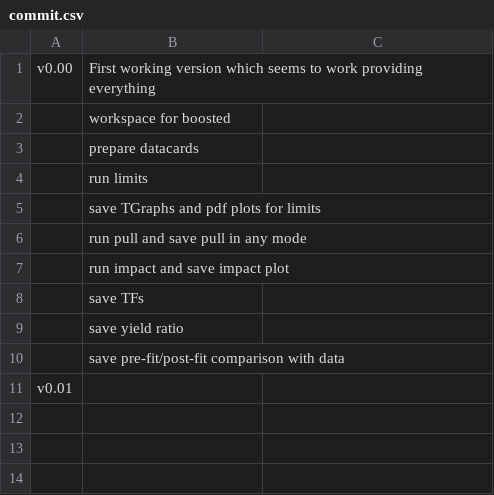
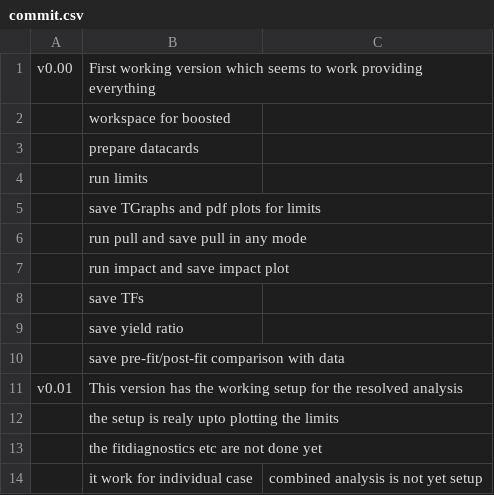
Before and after one commit to MittalMonika/ExoPieDecorator, a CSV file: monoHbb/LimitModel/commit.csv, drawn as a sheet.

```diff
--- a/monoHbb/LimitModel/commit.csv
+++ b/monoHbb/LimitModel/commit.csv
@@ -10,2 +10,5 @@ v0.00, First working version which seems to work providing everything
       , save pre-fit/post-fit comparison with data
-v0.01,
+v0.01, This version has the working setup for the resolved analysis
+       , the setup is realy upto plotting the limits,
+       , the fitdiagnostics etc are not done yet
+       , it work for individual case, combined analysis is not yet setup
```
Also changed, not shown: 1 other file.
